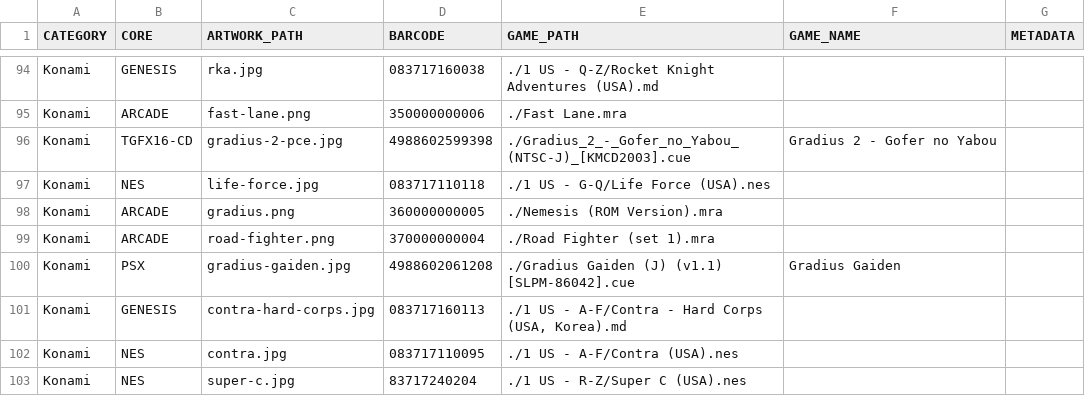
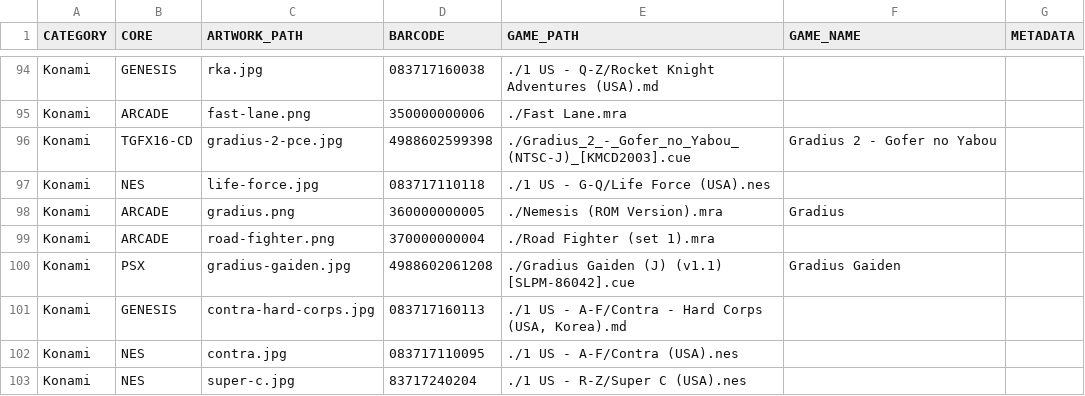
Before and after one commit to felleg/Game-Database, a CSV file: game-database.csv, drawn as a sheet; only a part is shown, gaps mark what is left out.

Commit message:
gradius fix

```diff
--- a/game-database.csv
+++ b/game-database.csv
@@ -97,3 +97,3 @@ Konami,TGFX16-CD,gradius-2-pce.jpg,4988602599398,./Gradius_2_-_Gofer_no_Yabou_(N
 Konami,NES,life-force.jpg,083717110118,./1 US - G-Q/Life Force (USA).nes,,
-Konami,ARCADE,gradius.png,360000000005,./Nemesis (ROM Version).mra,,
+Konami,ARCADE,gradius.png,360000000005,./Nemesis (ROM Version).mra,Gradius ,
 Konami,ARCADE,road-fighter.png,370000000004,./Road Fighter (set 1).mra,,
```
